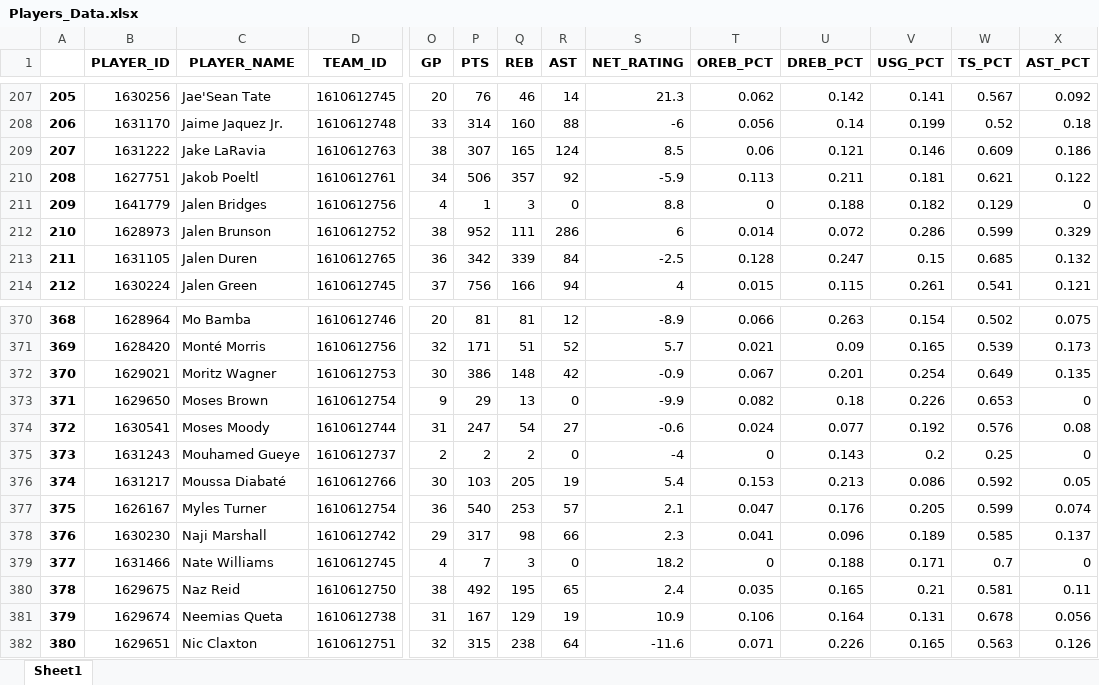
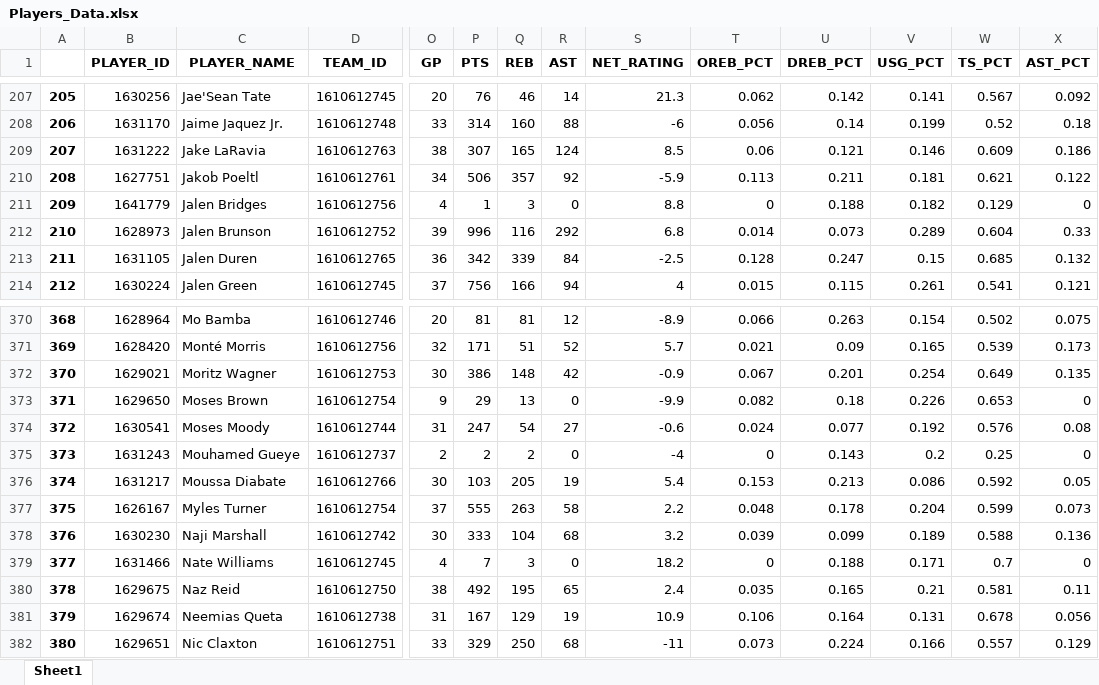
Before and after one commit to ansh-mujral/nbapreds, an Excel workbook: Players_Data.xlsx, sheet Sheet1, drawn as a sheet; only a part is shown, gaps mark what is left out; values as stored, in another font and other column widths than the file's, no borders; the diff covers the shown part only; the diff names each change by its address in the sheet, - before the commit and + after, or states it on an @@ line.

```diff
--- a/Players_Data.xlsx (sheet Sheet1)
+++ b/Players_Data.xlsx (sheet Sheet1)
-O212 (GP): 38
+O212 (GP): 39
-P212 (PTS): 952
+P212 (PTS): 996
-Q212 (REB): 111
+Q212 (REB): 116
-R212 (AST): 286
+R212 (AST): 292
-S212 (NET_RATING): 6
+S212 (NET_RATING): 6.8
-U212 (DREB_PCT): 0.072
+U212 (DREB_PCT): 0.073
-V212 (USG_PCT): 0.286
+V212 (USG_PCT): 0.289
-W212 (TS_PCT): 0.599
+W212 (TS_PCT): 0.604
-X212 (AST_PCT): 0.329
+X212 (AST_PCT): 0.33
-C376 (PLAYER_NAME): Moussa Diabaté
+C376 (PLAYER_NAME): Moussa Diabate
-O377 (GP): 36
+O377 (GP): 37
-P377 (PTS): 540
+P377 (PTS): 555
-Q377 (REB): 253
+Q377 (REB): 263
-R377 (AST): 57
+R377 (AST): 58
-S377 (NET_RATING): 2.1
+S377 (NET_RATING): 2.2
-T377 (OREB_PCT): 0.047
+T377 (OREB_PCT): 0.048
-U377 (DREB_PCT): 0.176
+U377 (DREB_PCT): 0.178
-V377 (USG_PCT): 0.205
+V377 (USG_PCT): 0.204
-X377 (AST_PCT): 0.074
+X377 (AST_PCT): 0.073
-O378 (GP): 29
+O378 (GP): 30
-P378 (PTS): 317
+P378 (PTS): 333
-Q378 (REB): 98
+Q378 (REB): 104
-R378 (AST): 66
+R378 (AST): 68
-S378 (NET_RATING): 2.3
+S378 (NET_RATING): 3.2
-T378 (OREB_PCT): 0.041
+T378 (OREB_PCT): 0.039
-U378 (DREB_PCT): 0.096
+U378 (DREB_PCT): 0.099
-W378 (TS_PCT): 0.585
+W378 (TS_PCT): 0.588
-X378 (AST_PCT): 0.137
+X378 (AST_PCT): 0.136
-O382 (GP): 32
+O382 (GP): 33
-P382 (PTS): 315
+P382 (PTS): 329
-Q382 (REB): 238
+Q382 (REB): 250
-R382 (AST): 64
+R382 (AST): 68
-S382 (NET_RATING): -11.6
+S382 (NET_RATING): -11
-T382 (OREB_PCT): 0.071
+T382 (OREB_PCT): 0.073
-U382 (DREB_PCT): 0.226
+U382 (DREB_PCT): 0.224
-V382 (USG_PCT): 0.165
+V382 (USG_PCT): 0.166
-W382 (TS_PCT): 0.563
+W382 (TS_PCT): 0.557
-X382 (AST_PCT): 0.126
+X382 (AST_PCT): 0.129
```
Also changed, not shown: 1607 edited cells elsewhere in this sheet, master_CSV.xlsx, teamstats_.xlsx, 36 other files.
